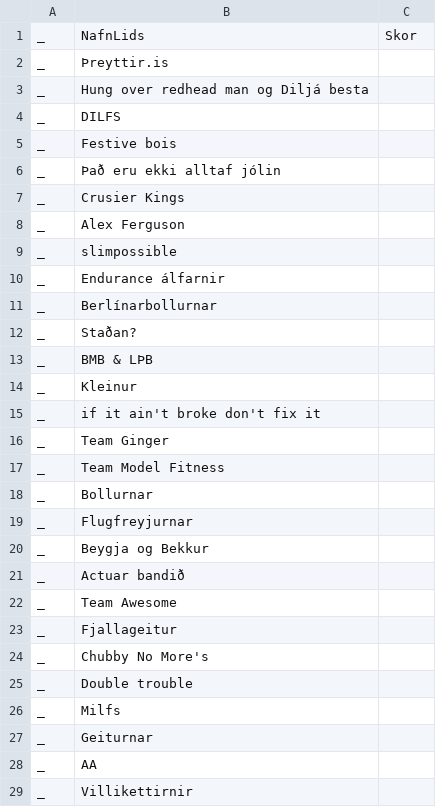
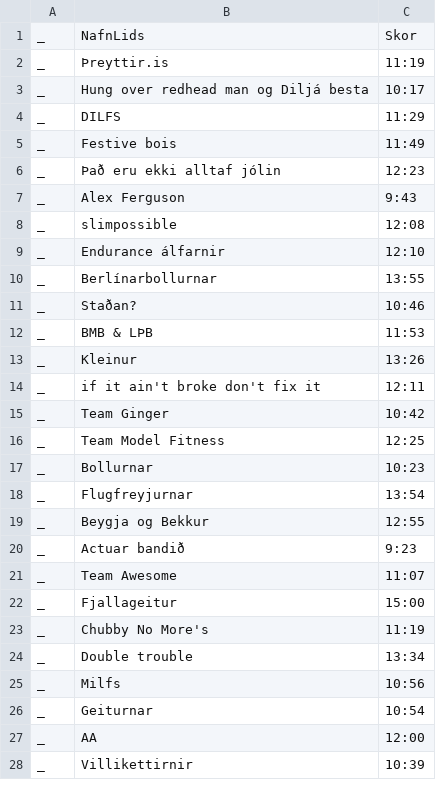
Before and after one commit to stullifugl/calculate_crossfit_competition_results, a CSV file: competitions/Jolaleikarnir/workout3.csv, drawn as a sheet; only a part is shown; the diff covers the shown part only.

```diff
--- a/competitions/Jolaleikarnir/workout3.csv
+++ b/competitions/Jolaleikarnir/workout3.csv
@@ -1,29 +1,28 @@
 _,NafnLids,Skor
-_,Þreyttir.is,
-_,Hung over redhead man og Diljá besta,
-_,DILFS,
-_,Festive bois,
-_,Það eru ekki alltaf jólin,
-_,Crusier Kings,
-_,Alex Ferguson,
-_,slimpossible,
-_,Endurance álfarnir,
-_,Berlínarbollurnar,
-_,Staðan?,
-_,BMB & LÞB,
-_,Kleinur,
-_,if it ain't broke don't fix it,
-_,Team Ginger,
-_,Team Model Fitness,
-_,Bollurnar,
-_,Flugfreyjurnar,
-_,Beygja og Bekkur,
-_,Actuar bandið,
-_,Team Awesome,
-_,Fjallageitur,
-_,Chubby No More's,
-_,Double trouble,
-_,Milfs,
-_,Geiturnar,
-_,AA,
-_,Villikettirnir,
+_,Þreyttir.is,11:19
+_,Hung over redhead man og Diljá besta,10:17
+_,DILFS,11:29
+_,Festive bois,11:49
+_,Það eru ekki alltaf jólin,12:23
+_,Alex Ferguson,9:43
+_,slimpossible,12:08
+_,Endurance álfarnir,12:10
+_,Berlínarbollurnar,13:55
+_,Staðan?,10:46
+_,BMB & LÞB,11:53
+_,Kleinur,13:26
+_,if it ain't broke don't fix it,12:11
+_,Team Ginger,10:42
+_,Team Model Fitness,12:25
+_,Bollurnar,10:23
+_,Flugfreyjurnar,13:54
+_,Beygja og Bekkur,12:55
+_,Actuar bandið,9:23
+_,Team Awesome,11:07
+_,Fjallageitur,15:00
+_,Chubby No More's,11:19
+_,Double trouble,13:34
+_,Milfs,10:56
+_,Geiturnar,10:54
+_,AA,12:00
+_,Villikettirnir,10:39
```
Also changed, not shown: 1 removed row and 10 edited cells elsewhere in this file, competitions/Jolaleikarnir/lidin.csv, competitions/Jolaleikarnir/workout1.csv, 45 other files.
